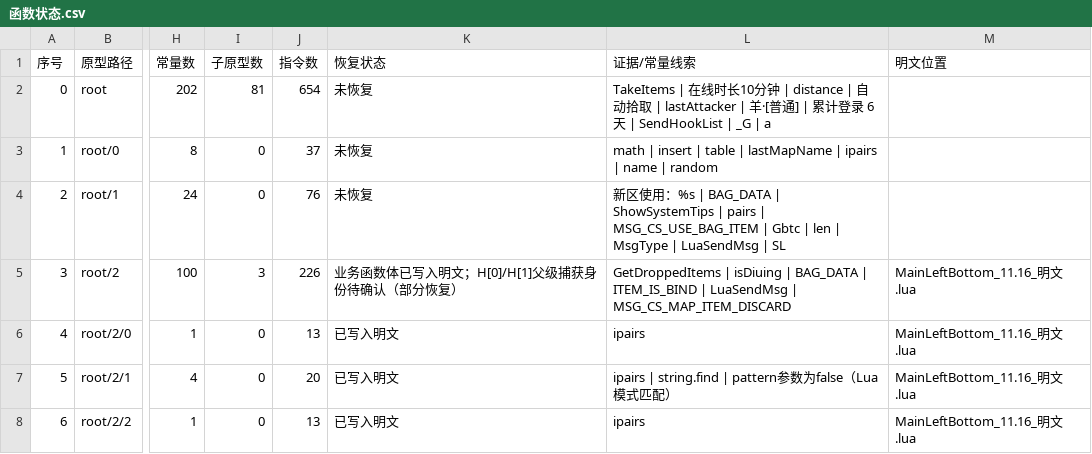
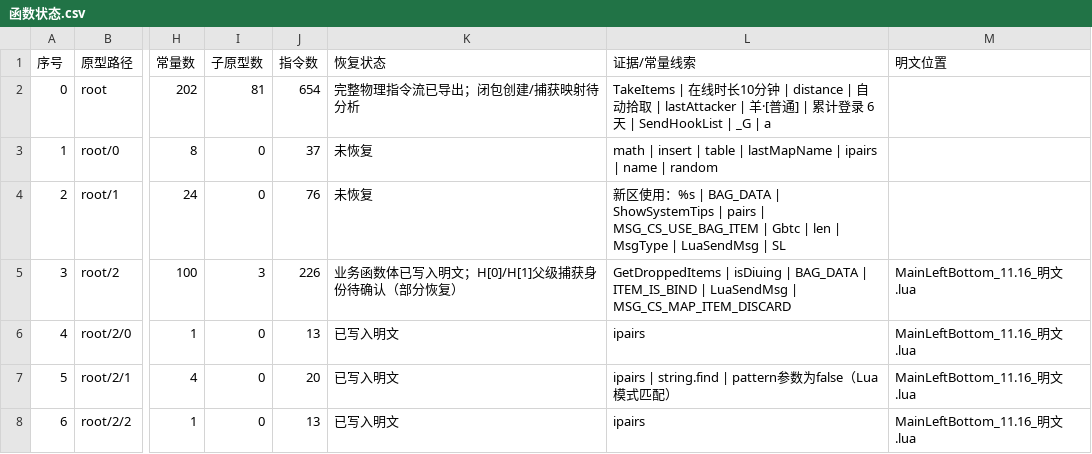
Before and after one commit to panchengdong88888/wjjm, a CSV file: 11.16/函数状态.csv, drawn as a sheet; only a part is shown, gaps mark what is left out; the diff names each change by its address in the sheet, - before the commit and + after, or states it on an @@ line.

Commit message:
更新root指令流导出状态

```diff
--- a/11.16/函数状态.csv
+++ b/11.16/函数状态.csv
-K2 (恢复状态): 未恢复
+K2 (恢复状态): 完整物理指令流已导出；闭包创建/捕获映射待分析
```
